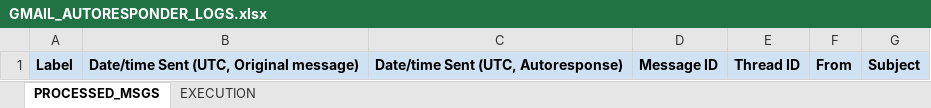
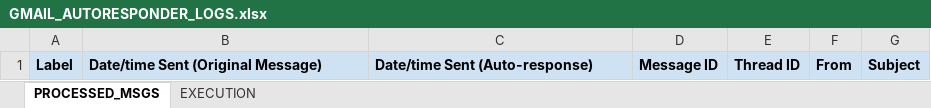
Before and after one commit to amindeed/Gmail-AutoResponder, an Excel workbook: app/GMAIL_AUTORESPONDER_LOGS.xlsx, sheet PROCESSED_MSGS, drawn as a sheet; values as stored, in another font and other column widths than the file's, no borders; charts and pictures not drawn; the diff names each change by its address in the sheet, - before the commit and + after, or states it on an @@ line.

```diff
--- a/app/GMAIL_AUTORESPONDER_LOGS.xlsx (sheet PROCESSED_MSGS)
+++ b/app/GMAIL_AUTORESPONDER_LOGS.xlsx (sheet PROCESSED_MSGS)
-B1: Date/time Sent (UTC, Original message)
+B1: Date/time Sent (Original Message)
-C1: Date/time Sent (UTC, Autoresponse)
+C1: Date/time Sent (Auto-response)
```
Also changed, not shown: charts or pictures, 5 other files.
